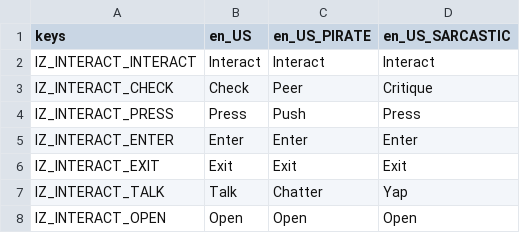
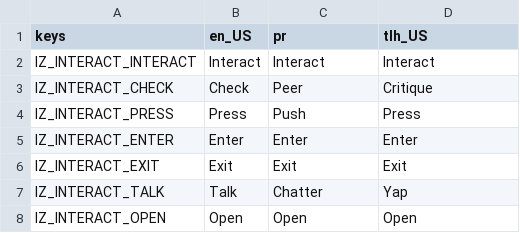
Before and after one commit to Lamby777/PETS-G, a CSV file: pets-gd/i18n/translations.csv, drawn as a sheet; only a part is shown.

Commit message:
use official `pr` Pirate language code and `tlh_US` Klingon US for sarcastic mode

```diff
--- a/pets-gd/i18n/translations.csv
+++ b/pets-gd/i18n/translations.csv
@@ -1,2 +1,2 @@
-keys,en_US,en_US_PIRATE,en_US_SARCASTIC
+keys,en_US,pr,tlh_US
 IZ_INTERACT_INTERACT,Interact,Interact,Interact
```
Also changed, not shown: 2 other files.
